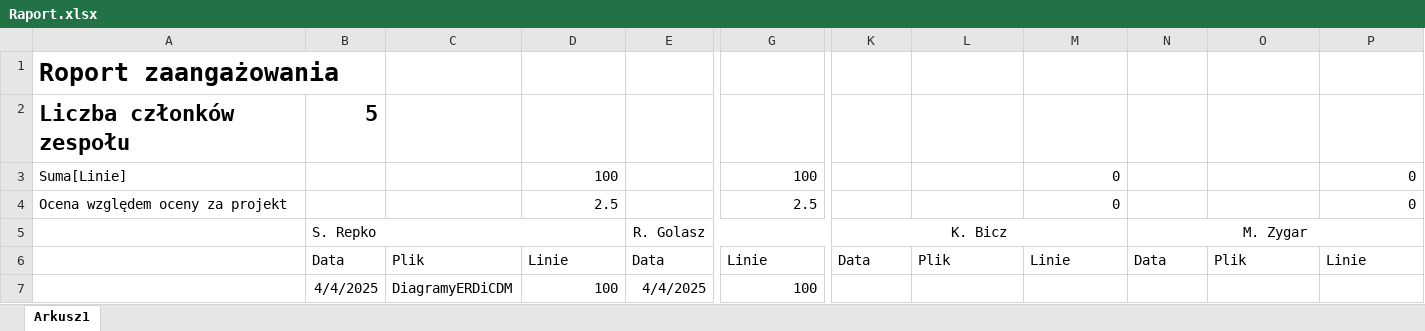
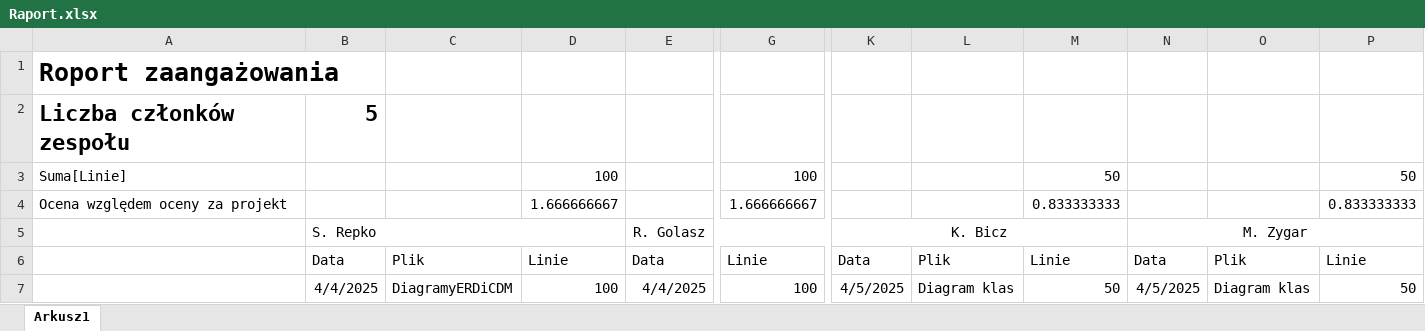
Before and after one commit to SebaRepko/CSharpGymProject, an Excel workbook: Raport.xlsx, sheet Arkusz1, drawn as a sheet; only a part is shown, gaps mark what is left out; values as stored, in another font and other column widths than the file's, no borders; the diff names each change by its address in the sheet, - before the commit and + after, or states it on an @@ line.

Commit message:
Add files via upload

```diff
--- a/Raport.xlsx (sheet Arkusz1)
+++ b/Raport.xlsx (sheet Arkusz1)
-M3: 0
+M3: 50
-P3: 0
+P3: 50
-D4: 2.5
+D4: 1.666666667
-G4: 2.5
+G4: 1.666666667
-M4: 0
+M4: 0.833333333
-P4: 0
+P4: 0.833333333
-K7: (empty)
+K7: 4/5/2025
-L7: (empty)
+L7: Diagram klas
-M7: (empty)
+M7: 50
-N7: (empty)
+N7: 4/5/2025
-O7: (empty)
+O7: Diagram klas
-P7: (empty)
+P7: 50
```
